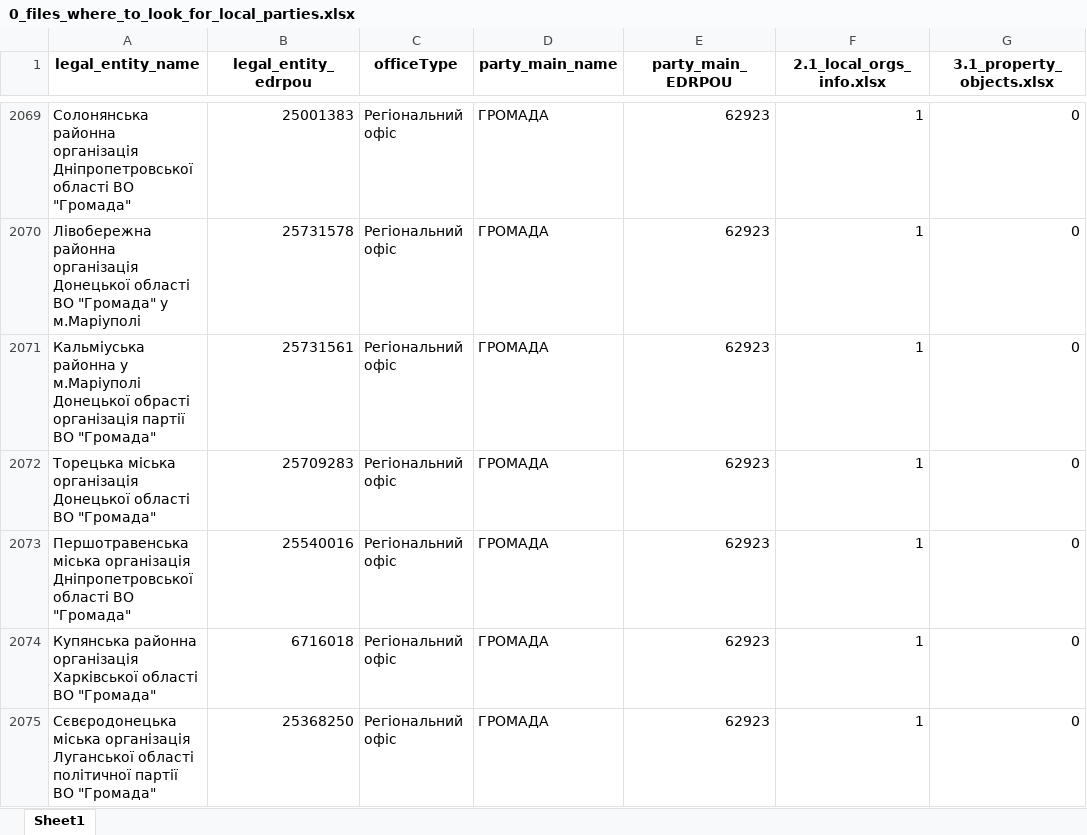
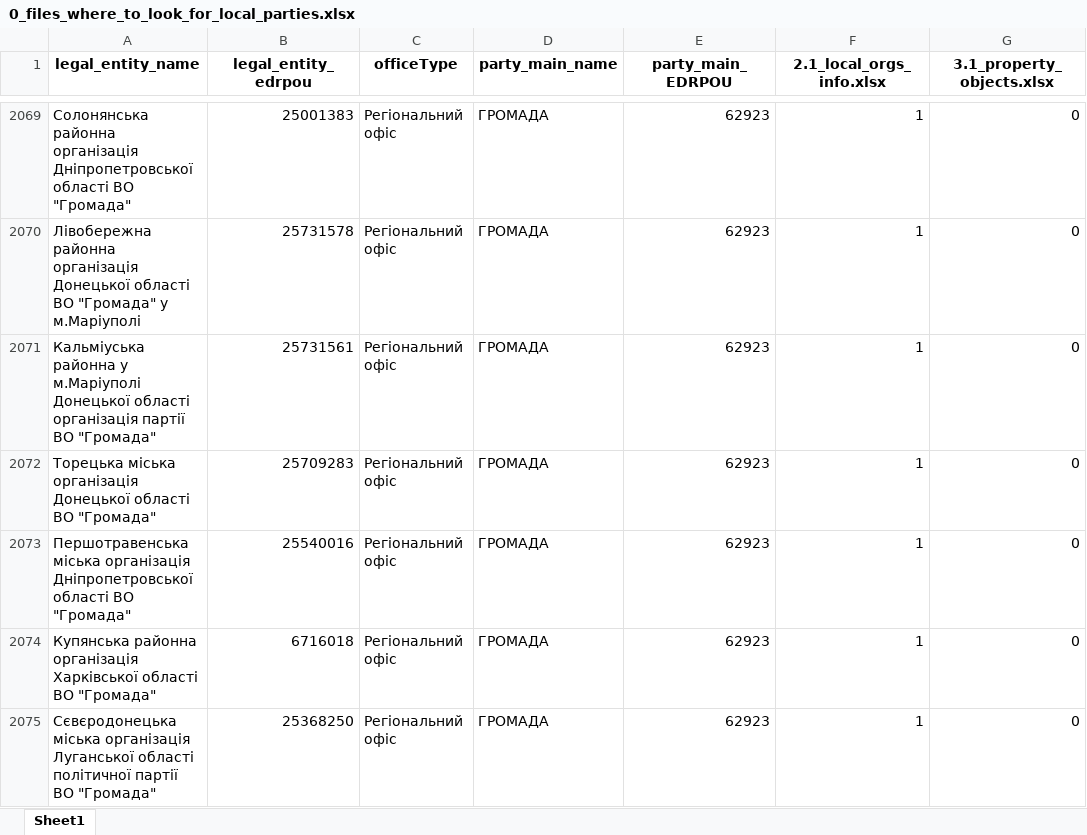
Before and after one commit to texty/politdata_nazk_tables, an Excel workbook: data/excel_tables/0_files_where_to_look_for_local_parties.xlsx, sheet Sheet1, drawn as a sheet; only a part is shown, gaps mark what is left out; values as stored, in another font and other column widths than the file's, no borders; the diff names each change by its address in the sheet, - before the commit and + after, or states it on an @@ line.

```diff
--- a/data/excel_tables/0_files_where_to_look_for_local_parties.xlsx (sheet Sheet1)
+++ b/data/excel_tables/0_files_where_to_look_for_local_parties.xlsx (sheet Sheet1)
-A2071 (legal_entity_name): …м.Маріуполі Донецької обрасті організація партії…
+A2071 (legal_entity_name): …м.Маріуполі Донецької області організація партії…
```
Also changed, not shown: data/excel_tables/0_reports_per_period_per_party.xlsx, data/excel_tables/10_liabilities.xlsx, 19 other files.
